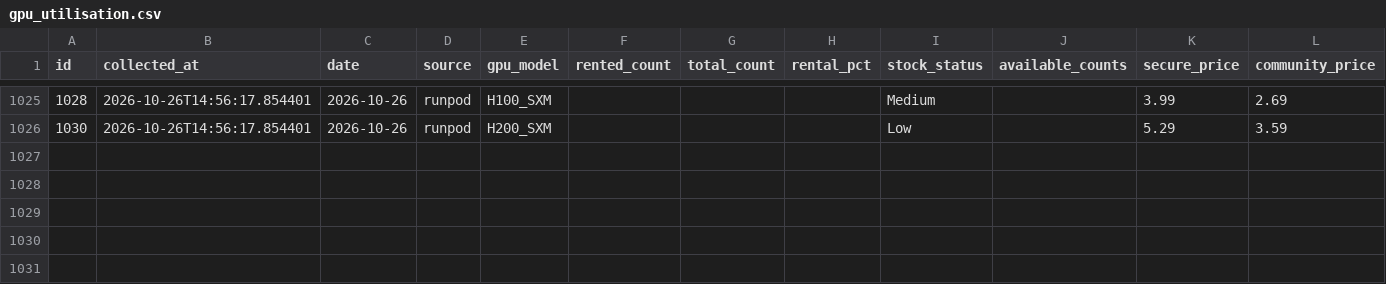
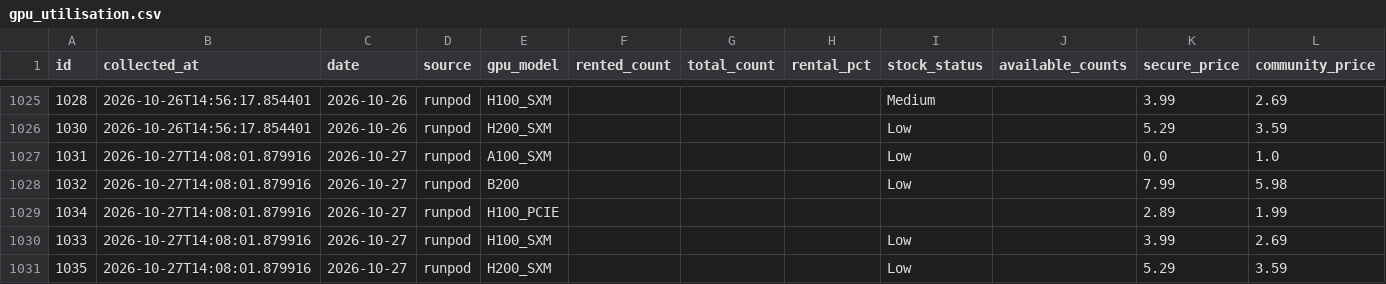
Before and after one commit to AlexLS8888/ai-monitor-public, a CSV file: data/gpu_utilisation.csv, drawn as a sheet; only a part is shown, gaps mark what is left out; rows hold the shown columns only; the diff names each change by its address in the sheet, - before the commit and + after, or states it on an @@ line.

```diff
--- a/data/gpu_utilisation.csv
+++ b/data/gpu_utilisation.csv
+row 1027: 1031 | 2026-10-27T14:08:01.879916 | 2026-10-27 | runpod | A100_SXM |  |  |  | Low |  | 0.0 | 1.0
+row 1028: 1032 | 2026-10-27T14:08:01.879916 | 2026-10-27 | runpod | B200 |  |  |  | Low |  | 7.99 | 5.98
+row 1029: 1034 | 2026-10-27T14:08:01.879916 | 2026-10-27 | runpod | H100_PCIE |  |  |  |  |  | 2.89 | 1.99
+row 1030: 1033 | 2026-10-27T14:08:01.879916 | 2026-10-27 | runpod | H100_SXM |  |  |  | Low |  | 3.99 | 2.69
+row 1031: 1035 | 2026-10-27T14:08:01.879916 | 2026-10-27 | runpod | H200_SXM |  |  |  | Low |  | 5.29 | 3.59
```
Also changed, not shown: data/gpu_weekly_metrics.csv.
